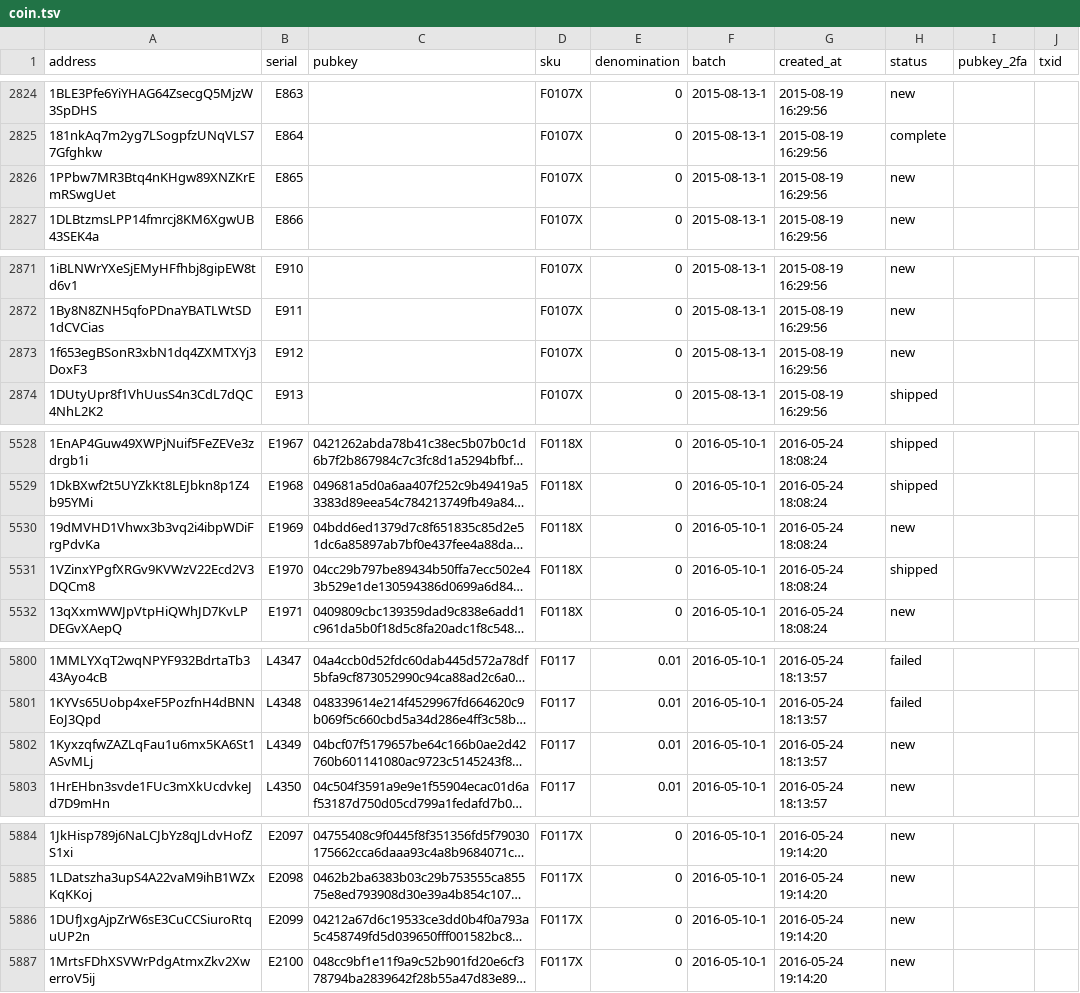
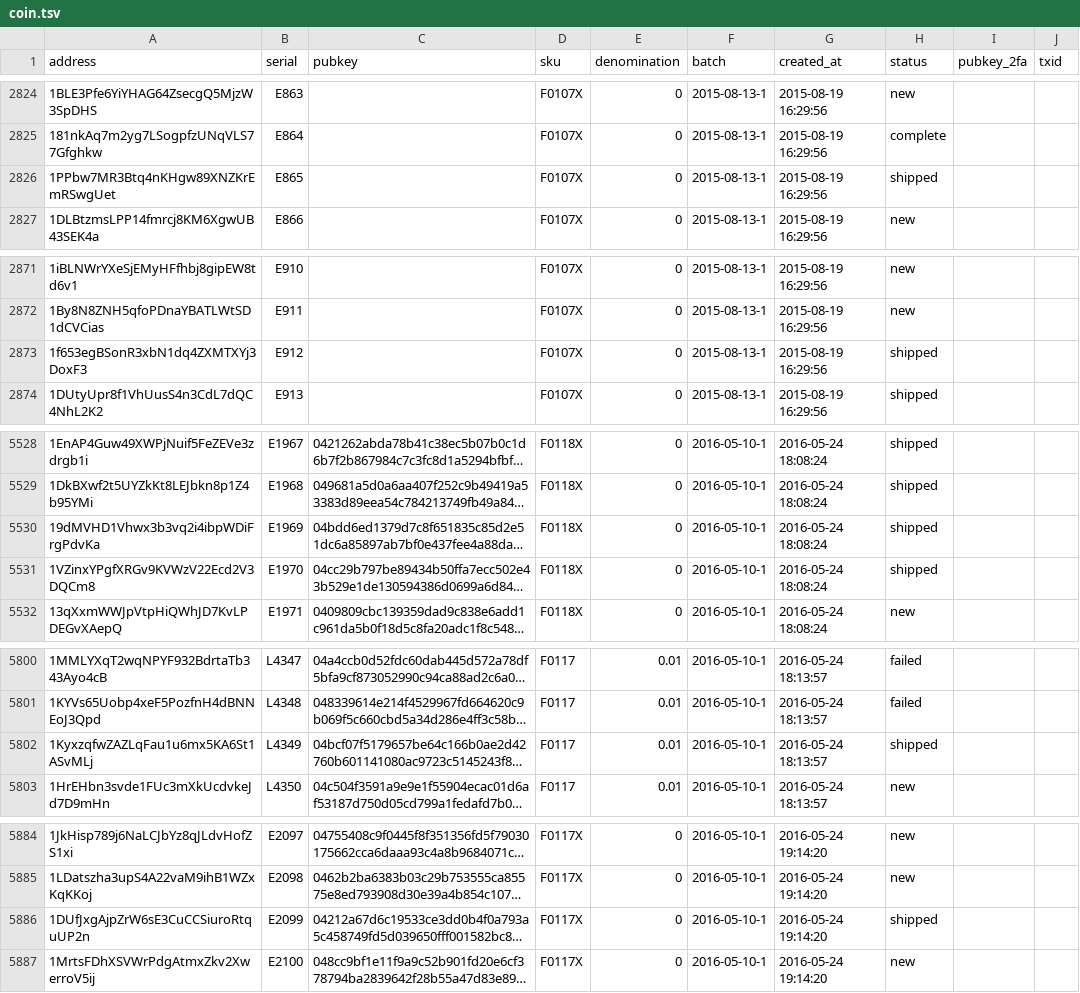
Before and after one commit to prasos/denarium-database, a TSV file: coin.tsv, drawn as a sheet; only a part is shown, gaps mark what is left out; long unchanged cells end in …; the diff covers the shown part only; the diff names each change by its address in the sheet, - before the commit and + after, or states it on an @@ line.

Commit message:
Daily coin status update

```diff
--- a/coin.tsv
+++ b/coin.tsv
-H2826 (status): new
+H2826 (status): shipped
-H2873 (status): new
+H2873 (status): shipped
-H5530 (status): new
+H5530 (status): shipped
-H5802 (status): new
+H5802 (status): shipped
-H5886 (status): new
+H5886 (status): shipped
```
Also changed, not shown: 13 edited cells elsewhere in this file, 1 other file.
